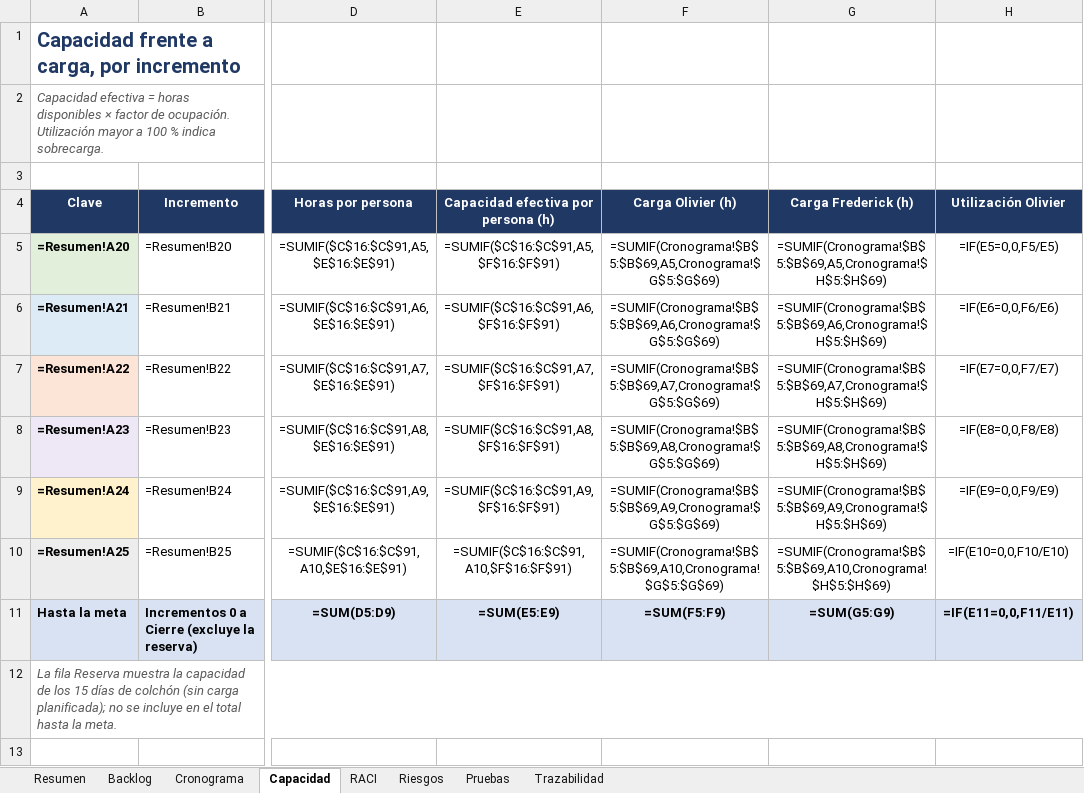
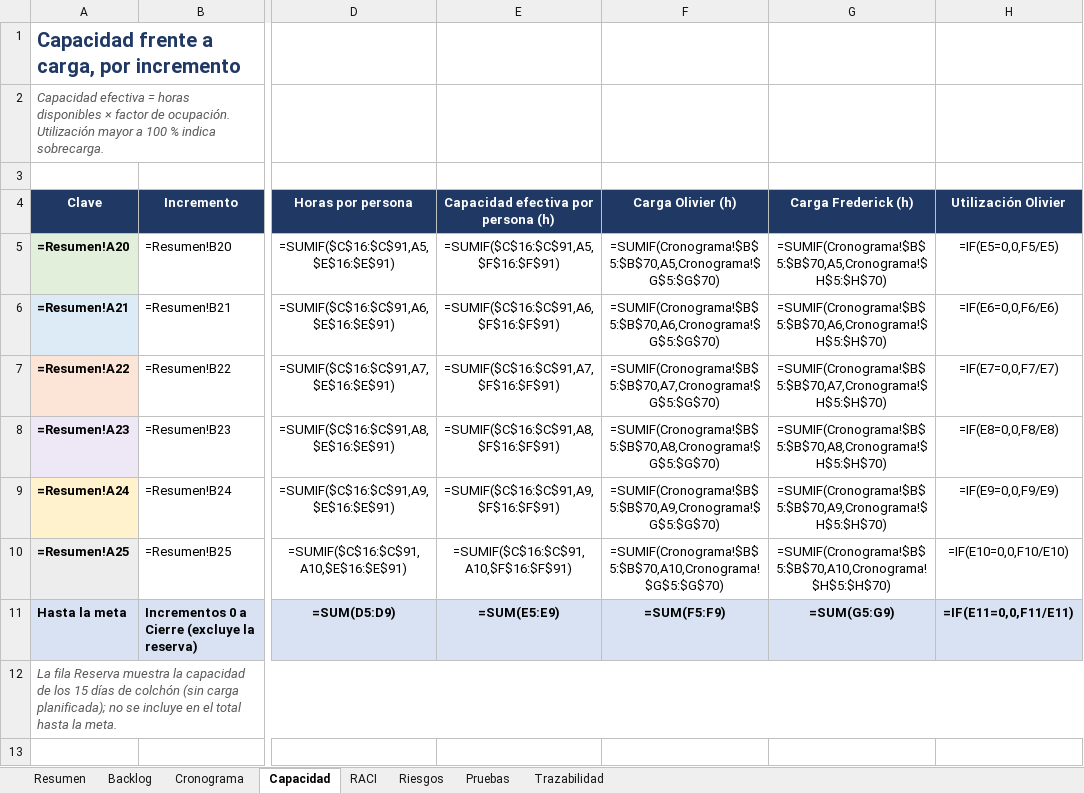
Before and after one commit to Magdala-Commitee-Corporation/adogtame-docs, an Excel workbook: agent/planning/Adogtame_planificacion.xlsx, sheet Capacidad, drawn as a sheet; only a part is shown, gaps mark what is left out; values as stored, in another font and other column widths than the file's, no borders; formulas without a stored value are shown as written; conditional formats not drawn; the diff names each change by its address in the sheet, - before the commit and + after, or states it on an @@ line.

```diff
--- a/agent/planning/Adogtame_planificacion.xlsx (sheet Capacidad)
+++ b/agent/planning/Adogtame_planificacion.xlsx (sheet Capacidad)
-F5 (Carga Olivier (h)): =SUMIF(Cronograma!$B$5:$B$69,A5,Cronograma!$G$5:$G$69)
+F5 (Carga Olivier (h)): =SUMIF(Cronograma!$B$5:$B$70,A5,Cronograma!$G$5:$G$70)
-G5 (Carga Frederick (h)): =SUMIF(Cronograma!$B$5:$B$69,A5,Cronograma!$H$5:$H$69)
+G5 (Carga Frederick (h)): =SUMIF(Cronograma!$B$5:$B$70,A5,Cronograma!$H$5:$H$70)
-F6 (Carga Olivier (h)): =SUMIF(Cronograma!$B$5:$B$69,A6,Cronograma!$G$5:$G$69)
+F6 (Carga Olivier (h)): =SUMIF(Cronograma!$B$5:$B$70,A6,Cronograma!$G$5:$G$70)
-G6 (Carga Frederick (h)): =SUMIF(Cronograma!$B$5:$B$69,A6,Cronograma!$H$5:$H$69)
+G6 (Carga Frederick (h)): =SUMIF(Cronograma!$B$5:$B$70,A6,Cronograma!$H$5:$H$70)
-F7 (Carga Olivier (h)): =SUMIF(Cronograma!$B$5:$B$69,A7,Cronograma!$G$5:$G$69)
+F7 (Carga Olivier (h)): =SUMIF(Cronograma!$B$5:$B$70,A7,Cronograma!$G$5:$G$70)
-G7 (Carga Frederick (h)): =SUMIF(Cronograma!$B$5:$B$69,A7,Cronograma!$H$5:$H$69)
+G7 (Carga Frederick (h)): =SUMIF(Cronograma!$B$5:$B$70,A7,Cronograma!$H$5:$H$70)
-F8 (Carga Olivier (h)): =SUMIF(Cronograma!$B$5:$B$69,A8,Cronograma!$G$5:$G$69)
+F8 (Carga Olivier (h)): =SUMIF(Cronograma!$B$5:$B$70,A8,Cronograma!$G$5:$G$70)
-G8 (Carga Frederick (h)): =SUMIF(Cronograma!$B$5:$B$69,A8,Cronograma!$H$5:$H$69)
+G8 (Carga Frederick (h)): =SUMIF(Cronograma!$B$5:$B$70,A8,Cronograma!$H$5:$H$70)
-F9 (Carga Olivier (h)): =SUMIF(Cronograma!$B$5:$B$69,A9,Cronograma!$G$5:$G$69)
+F9 (Carga Olivier (h)): =SUMIF(Cronograma!$B$5:$B$70,A9,Cronograma!$G$5:$G$70)
-G9 (Carga Frederick (h)): =SUMIF(Cronograma!$B$5:$B$69,A9,Cronograma!$H$5:$H$69)
+G9 (Carga Frederick (h)): =SUMIF(Cronograma!$B$5:$B$70,A9,Cronograma!$H$5:$H$70)
-F10 (Carga Olivier (h)): =SUMIF(Cronograma!$B$5:$B$69,A10,Cronograma!$G$5:$G$69)
+F10 (Carga Olivier (h)): =SUMIF(Cronograma!$B$5:$B$70,A10,Cronograma!$G$5:$G$70)
-G10 (Carga Frederick (h)): =SUMIF(Cronograma!$B$5:$B$69,A10,Cronograma!$H$5:$H$69)
+G10 (Carga Frederick (h)): =SUMIF(Cronograma!$B$5:$B$70,A10,Cronograma!$H$5:$H$70)
```
Also changed, not shown: sheet Cronograma, sheet Backlog, sheet Riesgos, sheet Resumen, sheet Pruebas, 5 other files.
